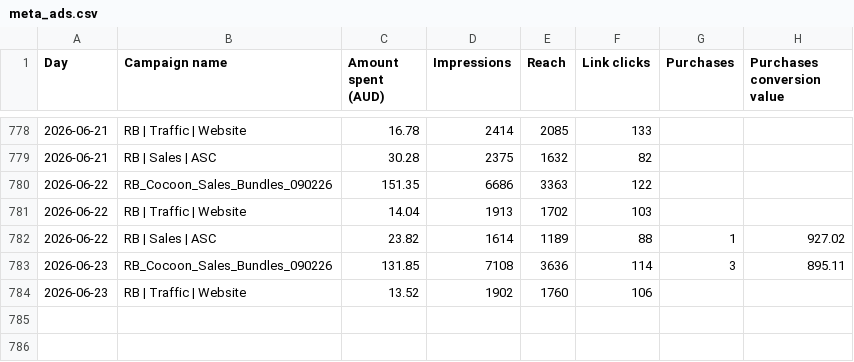
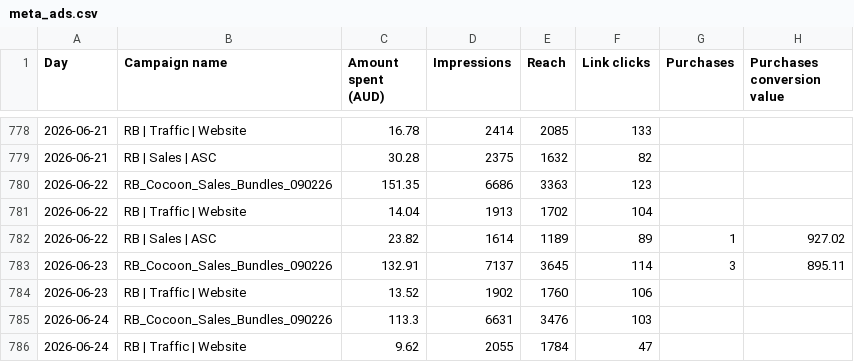
Before and after one commit to Mynkism/cocoon-dashboard, a CSV file: data/meta_ads.csv, drawn as a sheet; only a part is shown, gaps mark what is left out.

```diff
--- a/data/meta_ads.csv
+++ b/data/meta_ads.csv
@@ -787,6 +787,8 @@ Day,Campaign name,Amount spent (AUD),Impressions,Reach,Link clicks,Purchases,Pur
 2026-06-21,RB | Sales | ASC,30.28,2375,1632,82,,
-2026-06-22,RB_Cocoon_Sales_Bundles_090226,151.35,6686,3363,122,,
-2026-06-22,RB | Traffic | Website,14.04,1913,1702,103,,
-2026-06-22,RB | Sales | ASC,23.82,1614,1189,88,1,927.02
-2026-06-23,RB_Cocoon_Sales_Bundles_090226,131.85,7108,3636,114,3,895.11
+2026-06-22,RB_Cocoon_Sales_Bundles_090226,151.35,6686,3363,123,,
+2026-06-22,RB | Traffic | Website,14.04,1913,1702,104,,
+2026-06-22,RB | Sales | ASC,23.82,1614,1189,89,1,927.02
+2026-06-23,RB_Cocoon_Sales_Bundles_090226,132.91,7137,3645,114,3,895.11
 2026-06-23,RB | Traffic | Website,13.52,1902,1760,106,,
+2026-06-24,RB_Cocoon_Sales_Bundles_090226,113.3,6631,3476,103,,
+2026-06-24,RB | Traffic | Website,9.62,2055,1784,47,,
```
Also changed, not shown: data/pinterest_ads.csv, data/shopify_sales.csv, 2 other files.
